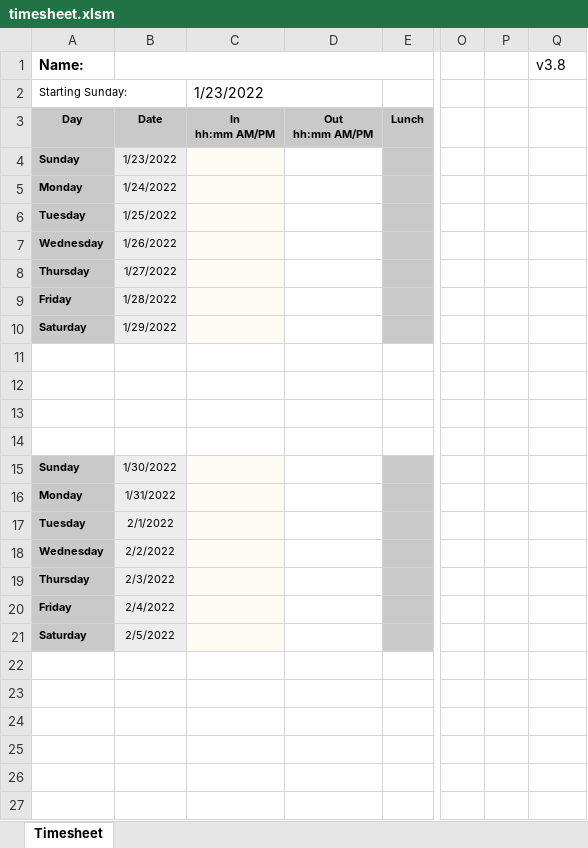
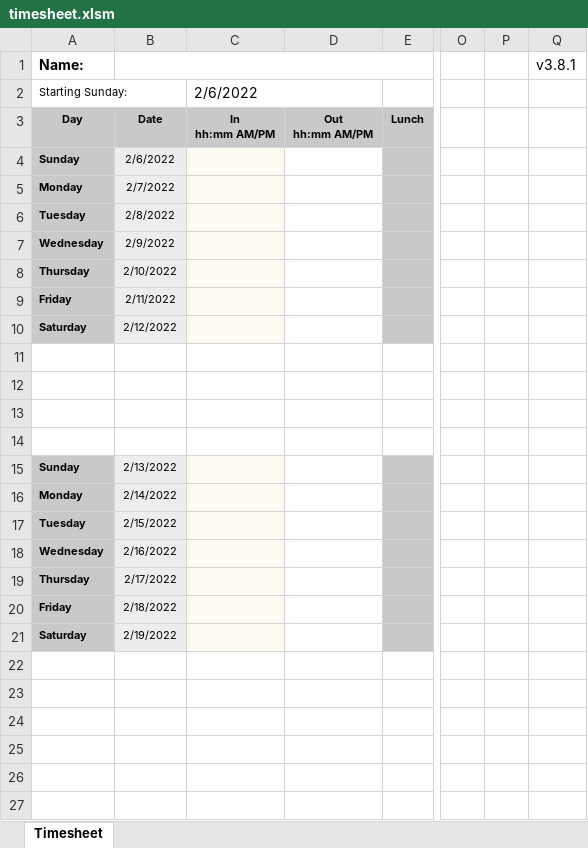
Before and after one commit to mbussardcc/cctimesheets, an Excel workbook: timesheet.xlsm, sheet Timesheet, drawn as a sheet; only a part is shown, gaps mark what is left out; values as stored, in another font and other column widths than the file's, no borders; charts and pictures not drawn; the diff names each change by its address in the sheet, - before the commit and + after, or states it on an @@ line.

```diff
--- a/timesheet.xlsm (sheet Timesheet)
+++ b/timesheet.xlsm (sheet Timesheet)
-Q1: v3.8
+Q1: v3.8.1
-C2: 1/23/2022
+C2: 2/6/2022
-B4: 1/23/2022
+B4: 2/6/2022
-B5: 1/24/2022
+B5: 2/7/2022
-B6: 1/25/2022
+B6: 2/8/2022
-B7: 1/26/2022
+B7: 2/9/2022
-B8: 1/27/2022
+B8: 2/10/2022
-B9: 1/28/2022
+B9: 2/11/2022
-B10: 1/29/2022
+B10: 2/12/2022
-B15: 1/30/2022
+B15: 2/13/2022
-B16: 1/31/2022
+B16: 2/14/2022
-B17: 2/1/2022
+B17: 2/15/2022
-B18: 2/2/2022
+B18: 2/16/2022
-B19: 2/3/2022
+B19: 2/17/2022
-B20: 2/4/2022
+B20: 2/18/2022
-B21: 2/5/2022
+B21: 2/19/2022
```
Also changed, not shown: charts or pictures, 1 other file.
